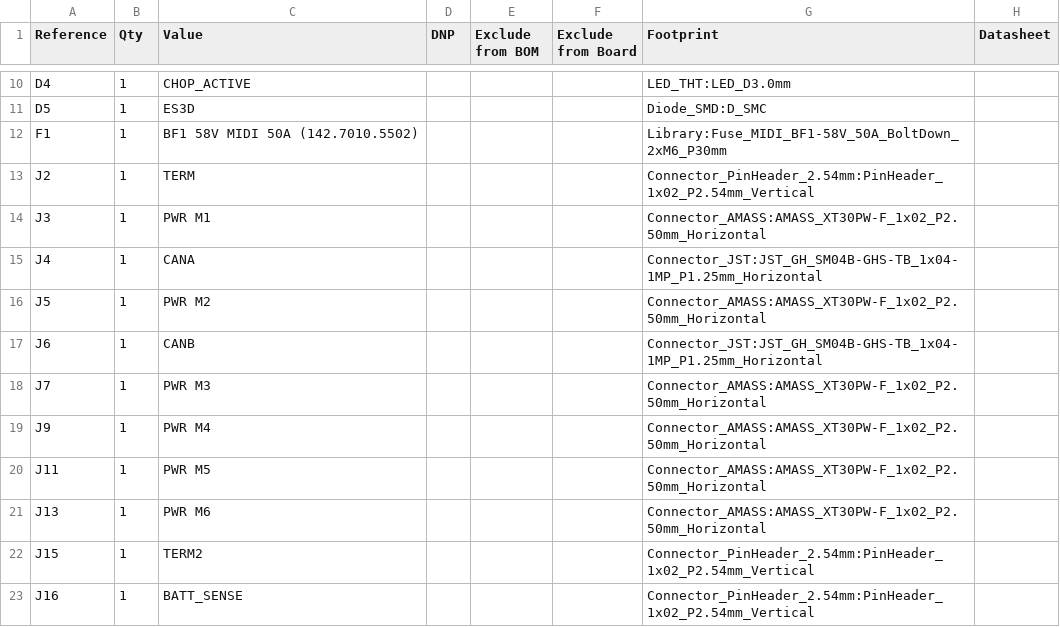
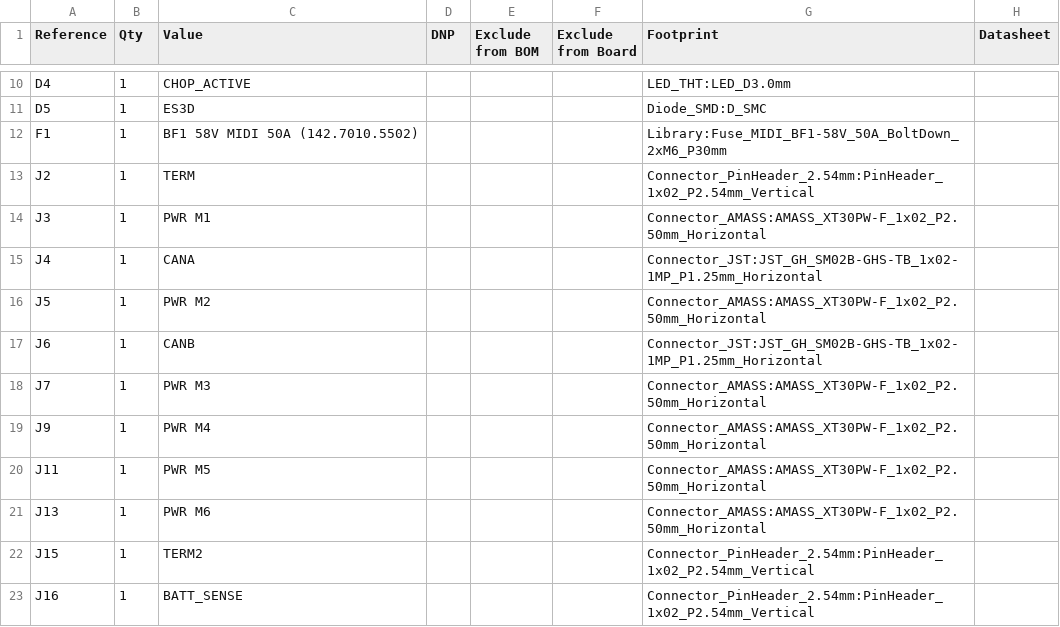
Before and after one commit to Bihyungbetter/exoskeleton, a CSV file: pcb/Exoskeleton.csv, drawn as a sheet; only a part is shown, gaps mark what is left out.

```diff
--- a/pcb/Exoskeleton.csv
+++ b/pcb/Exoskeleton.csv
@@ -14,5 +14,5 @@
 "J3","1","PWR M1","","","","Connector_AMASS:AMASS_XT30PW-F_1x02_P2.50mm_Horizontal",""
-"J4","1","CANA","","","","Connector_JST:JST_GH_SM04B-GHS-TB_1x04-1MP_P1.25mm_Horizontal",""
+"J4","1","CANA","","","","Connector_JST:JST_GH_SM02B-GHS-TB_1x02-1MP_P1.25mm_Horizontal",""
 "J5","1","PWR M2","","","","Connector_AMASS:AMASS_XT30PW-F_1x02_P2.50mm_Horizontal",""
-"J6","1","CANB","","","","Connector_JST:JST_GH_SM04B-GHS-TB_1x04-1MP_P1.25mm_Horizontal",""
+"J6","1","CANB","","","","Connector_JST:JST_GH_SM02B-GHS-TB_1x02-1MP_P1.25mm_Horizontal",""
 "J7","1","PWR M3","","","","Connector_AMASS:AMASS_XT30PW-F_1x02_P2.50mm_Horizontal",""
```
Also changed, not shown: 13 other files.
